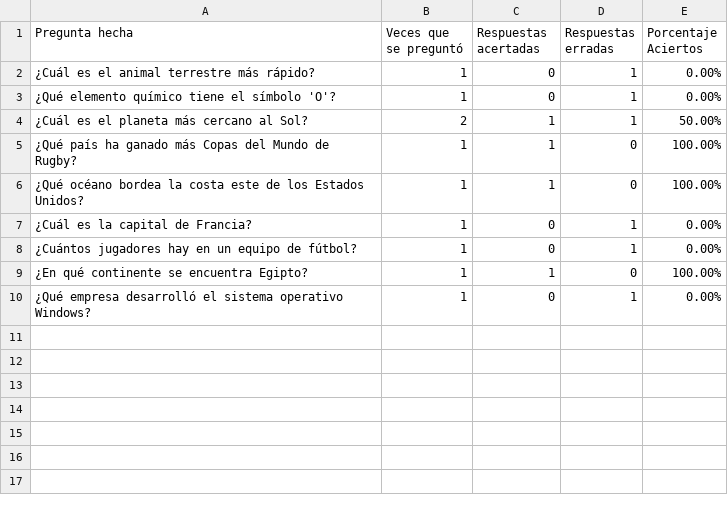
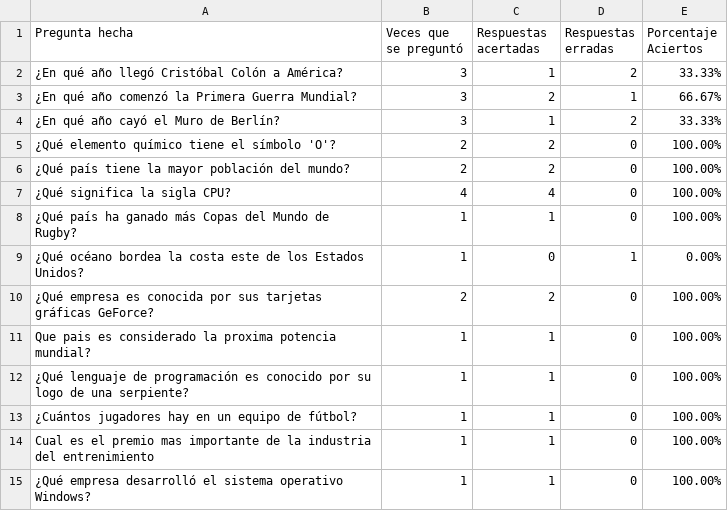
Before and after one commit to LautaroMoro/Mila-Napo, a CSV file: estadisticas_preguntas.csv, drawn as a sheet.

```diff
--- a/estadisticas_preguntas.csv
+++ b/estadisticas_preguntas.csv
@@ -1,10 +1,15 @@
 Pregunta hecha,Veces que se preguntó,Respuestas acertadas,Respuestas erradas,Porcentaje Aciertos
-¿Cuál es el animal terrestre más rápido?,1,0,1,0.00%
-¿Qué elemento químico tiene el símbolo 'O'?,1,0,1,0.00%
-¿Cuál es el planeta más cercano al Sol?,2,1,1,50.00%
+¿En qué año llegó Cristóbal Colón a América?,3,1,2,33.33%
+¿En qué año comenzó la Primera Guerra Mundial?,3,2,1,66.67%
+¿En qué año cayó el Muro de Berlín?,3,1,2,33.33%
+¿Qué elemento químico tiene el símbolo 'O'?,2,2,0,100.00%
+¿Qué país tiene la mayor población del mundo?,2,2,0,100.00%
+¿Qué significa la sigla CPU?,4,4,0,100.00%
 ¿Qué país ha ganado más Copas del Mundo de Rugby?,1,1,0,100.00%
-¿Qué océano bordea la costa este de los Estados Unidos?,1,1,0,100.00%
-¿Cuál es la capital de Francia?,1,0,1,0.00%
-¿Cuántos jugadores hay en un equipo de fútbol?,1,0,1,0.00%
-¿En qué continente se encuentra Egipto?,1,1,0,100.00%
-¿Qué empresa desarrolló el sistema operativo Windows?,1,0,1,0.00%
+¿Qué océano bordea la costa este de los Estados Unidos?,1,0,1,0.00%
+¿Qué empresa es conocida por sus tarjetas gráficas GeForce?,2,2,0,100.00%
+Que pais es considerado la proxima potencia mundial?,1,1,0,100.00%
+¿Qué lenguaje de programación es conocido por su logo de una serpiente?,1,1,0,100.00%
+¿Cuántos jugadores hay en un equipo de fútbol?,1,1,0,100.00%
+Cual es el premio mas importante de la industria del entrenimiento,1,1,0,100.00%
+¿Qué empresa desarrolló el sistema operativo Windows?,1,1,0,100.00%
```
Also changed, not shown: ranking.csv, 4 other files.
